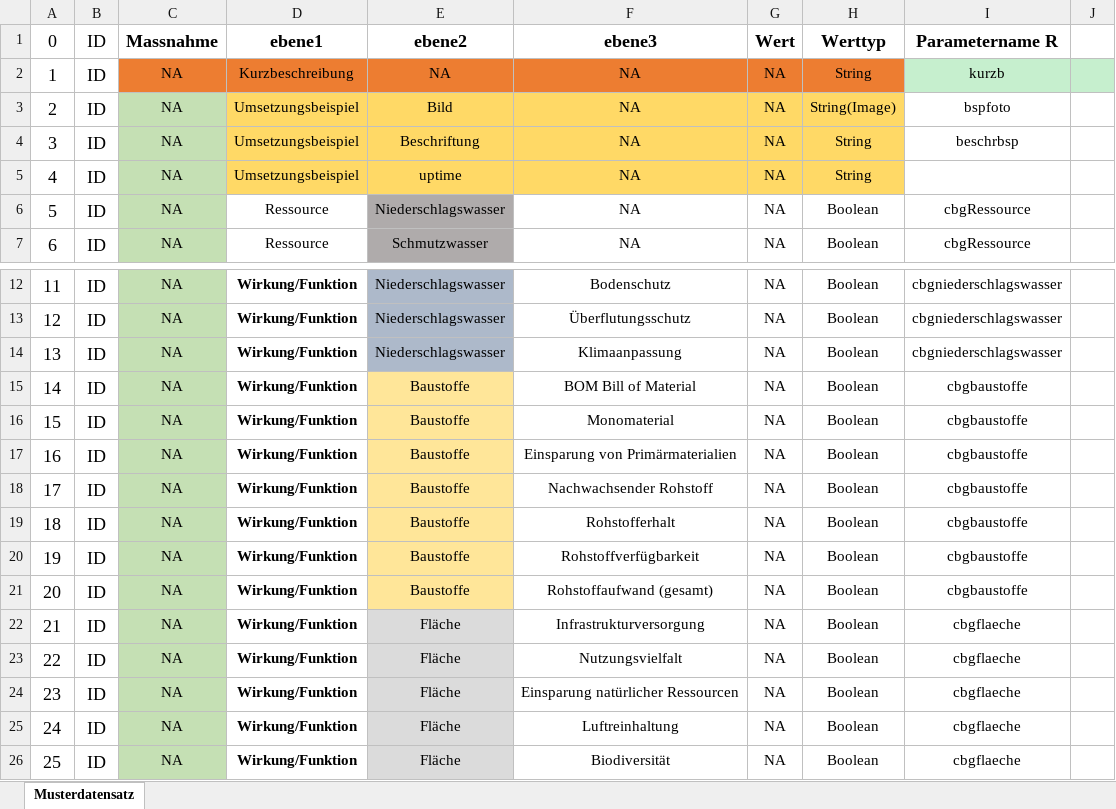
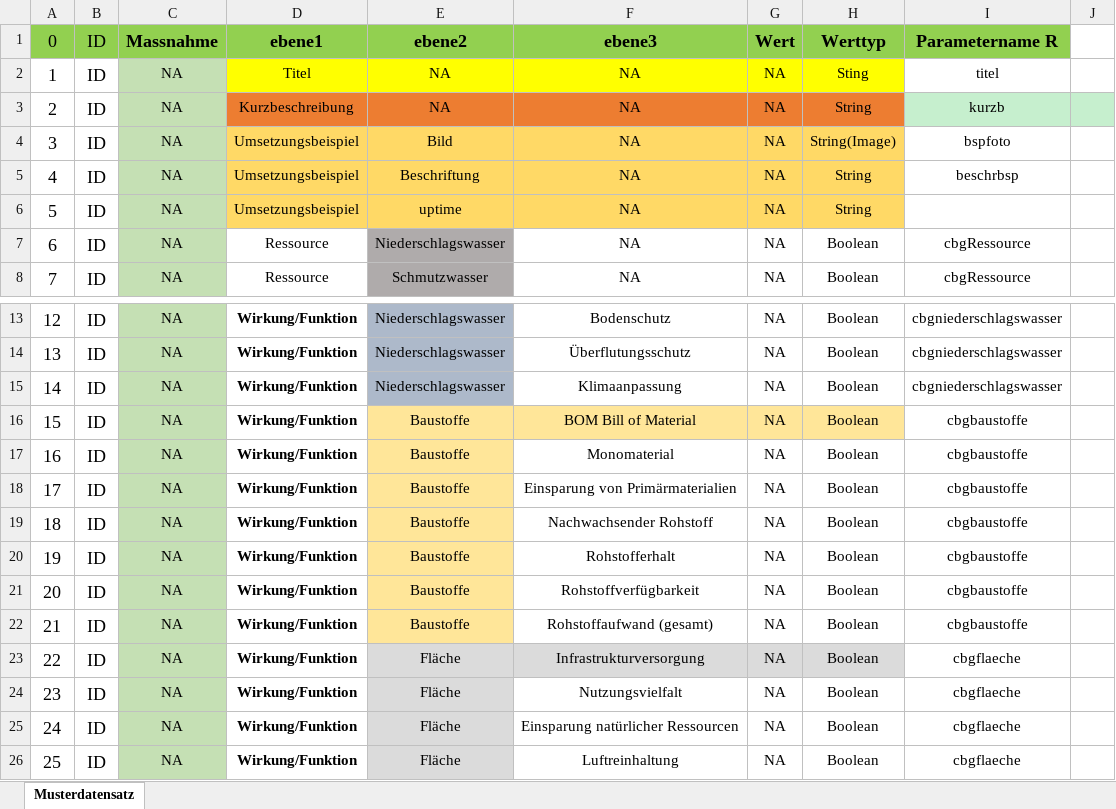
Before and after one commit to FlAlbers/R2Q-Shiny-Server, an Excel workbook: R2Q_Datensatz_leer.xlsx, sheet Musterdatensatz, drawn as a sheet; only a part is shown, gaps mark what is left out; the shorter side is filled out with more unchanged rows; values as stored, in another font and other column widths than the file's, no borders; addresses are those after the commit; the diff names each change by its address in the sheet, - before the commit and + after, or states it on an @@ line.

Commit message:
Titel box added

```diff
--- a/R2Q_Datensatz_leer.xlsx (sheet Musterdatensatz)
+++ b/R2Q_Datensatz_leer.xlsx (sheet Musterdatensatz)
-A1:I1 fill: none
+A1:I1 fill: #92D050
+row 2: 1 | ID | NA | Titel | NA | NA | NA | Sting | titel
@@ column A (0) renumbered from row 3 down @@
-C3 fill: #ED7D31
+C3 fill: #C5E0B4
-F16:H16 fill: none
+F16:H16 fill: #FFE699
-F23:H23 fill: none
+F23:H23 fill: #DBDBDB
```
Also changed, not shown: 1 other file.
